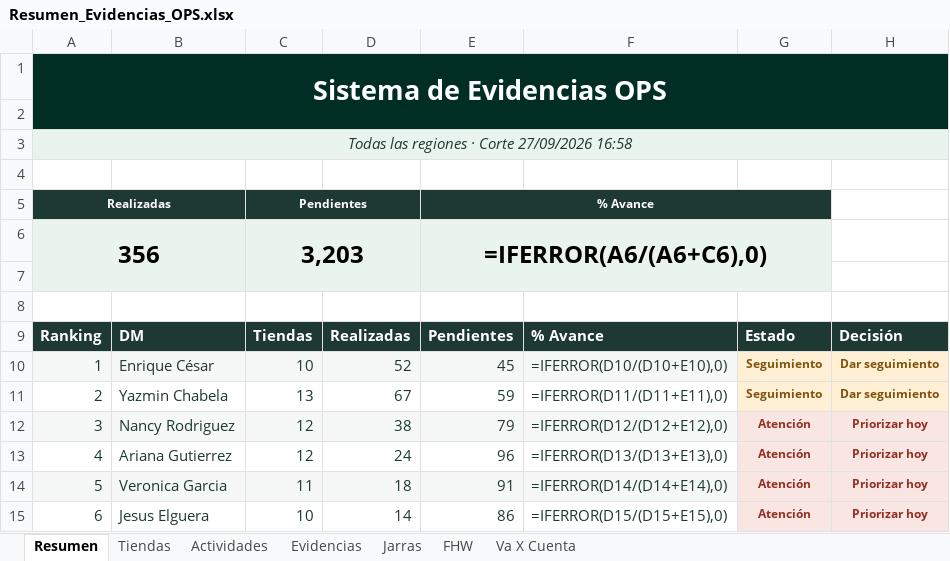
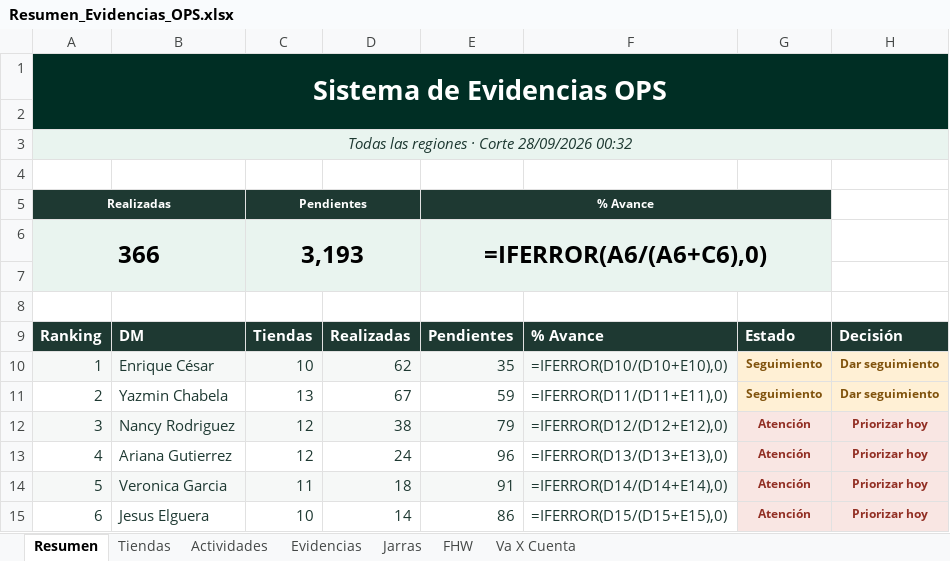
Before and after one commit to sbx-mex/Sistemas_Evidencias_Ops, an Excel workbook: exports/Resumen_Evidencias_OPS.xlsx, sheet Resumen, drawn as a sheet; only a part is shown; values as stored, in another font and other column widths than the file's, no borders; formulas without a stored value are shown as written; conditional formats not drawn; removed rows and columns are numbered as before the commit, all else as after; the diff names each change by its address in the sheet, - before the commit and + after, or states it on an @@ line.

```diff
--- a/exports/Resumen_Evidencias_OPS.xlsx (sheet Resumen)
+++ b/exports/Resumen_Evidencias_OPS.xlsx (sheet Resumen)
-A3: Todas las regiones · Corte 27/09/2026 16:58
+A3: Todas las regiones · Corte 28/09/2026 00:32
-row 6: 356 |  | 3,203 |  | =IFERROR(A6/(A6+C6),0)
+row 6: 366 |  | 3,193 |  | =IFERROR(A6/(A6+C6),0)
-D10: 52
+D10: 62
-E10: 45
+E10: 35
```
Also changed, not shown: sheet Tiendas, sheet Va X Cuenta, sheet Actividades, sheet FHW, sheet Jarras, sheet Evidencias, 7 other files.
